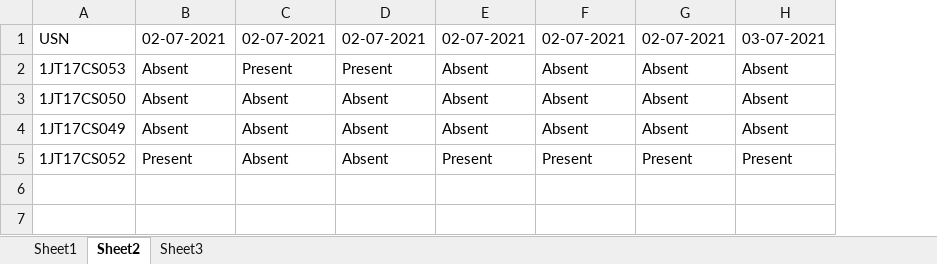
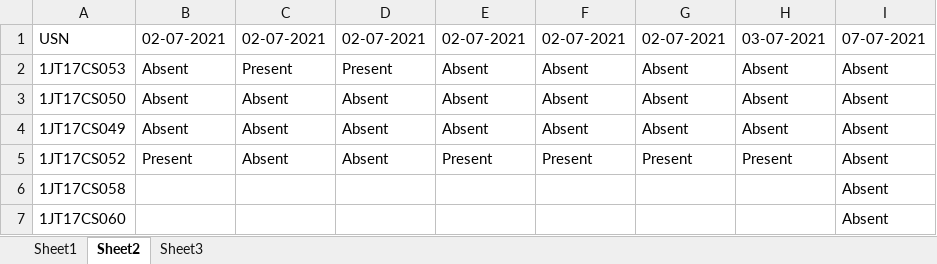
Before and after one commit to Percept-FYP/Backend, an Excel workbook: static/media/records/17PCD18.xlsx, sheet Sheet2, drawn as a sheet; values as stored, in another font and other column widths than the file's, no borders; the diff names each change by its address in the sheet, - before the commit and + after, or states it on an @@ line.

```diff
--- a/static/media/records/17PCD18.xlsx (sheet Sheet2)
+++ b/static/media/records/17PCD18.xlsx (sheet Sheet2)
+column I, rows 1-5: 07-07-2021 | Absent | Absent | Absent | Absent
+row 6: 1JT17CS058 |  |  |  |  |  |  |  | Absent
+row 7: 1JT17CS060 |  |  |  |  |  |  |  | Absent
```
Also changed, not shown: sheet Sheet3, sheet Sheet1, DB.xlsx, static/media/records/17CO18.xlsx, 30 other files.
